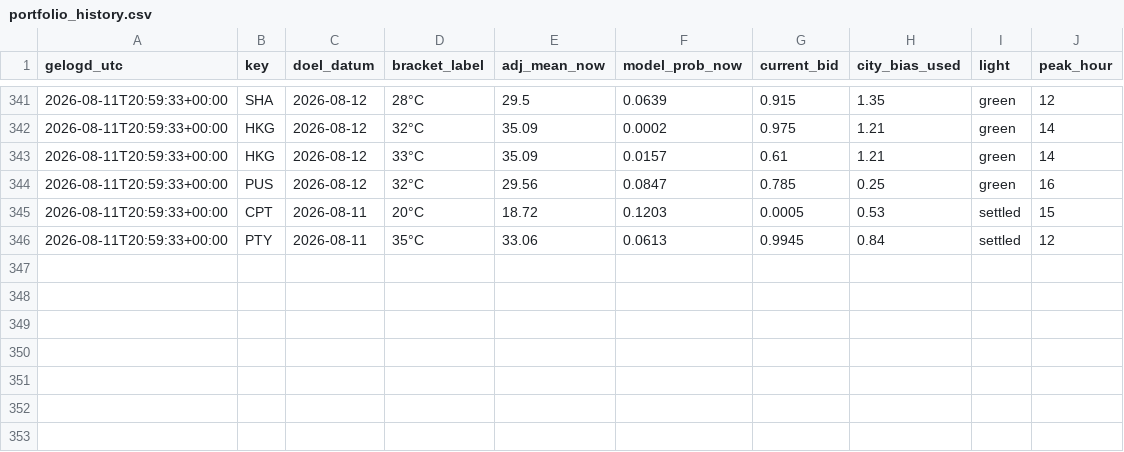
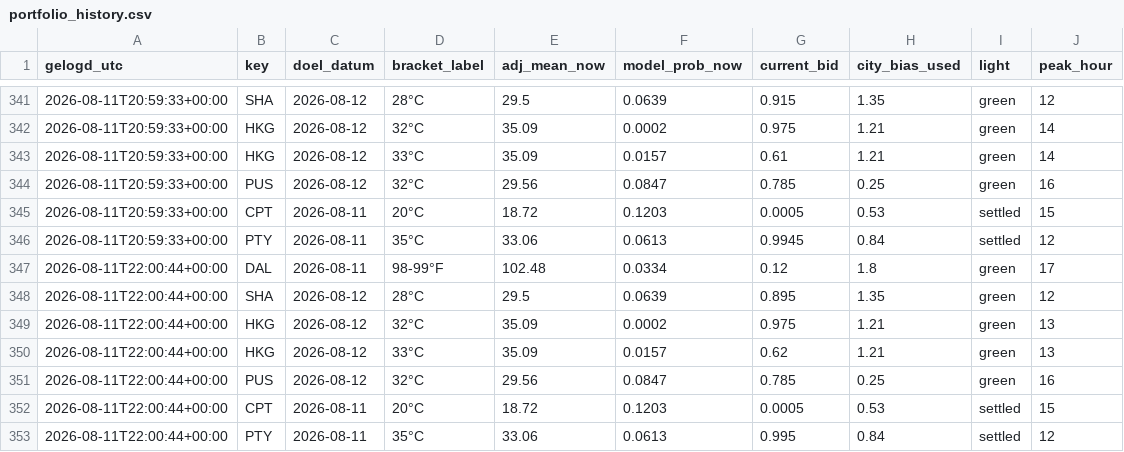
Before and after one commit to SjoerdHutter/Testbot2, a CSV file: logs/portfolio_history.csv, drawn as a sheet; only a part is shown, gaps mark what is left out; the diff names each change by its address in the sheet, - before the commit and + after, or states it on an @@ line.

```diff
--- a/logs/portfolio_history.csv
+++ b/logs/portfolio_history.csv
+row 347: 2026-08-11T22:00:44+00:00 | DAL | 2026-08-11 | 98-99°F | 102.48 | 0.0334 | 0.12 | 1.8 | green | 17
+row 348: 2026-08-11T22:00:44+00:00 | SHA | 2026-08-12 | 28°C | 29.5 | 0.0639 | 0.895 | 1.35 | green | 12
+row 349: 2026-08-11T22:00:44+00:00 | HKG | 2026-08-12 | 32°C | 35.09 | 0.0002 | 0.975 | 1.21 | green | 13
+row 350: 2026-08-11T22:00:44+00:00 | HKG | 2026-08-12 | 33°C | 35.09 | 0.0157 | 0.62 | 1.21 | green | 13
+row 351: 2026-08-11T22:00:44+00:00 | PUS | 2026-08-12 | 32°C | 29.56 | 0.0847 | 0.785 | 0.25 | green | 16
+row 352: 2026-08-11T22:00:44+00:00 | CPT | 2026-08-11 | 20°C | 18.72 | 0.1203 | 0.0005 | 0.53 | settled | 15
+row 353: 2026-08-11T22:00:44+00:00 | PTY | 2026-08-11 | 35°C | 33.06 | 0.0613 | 0.995 | 0.84 | settled | 12
```
Also changed, not shown: 1 other file.
